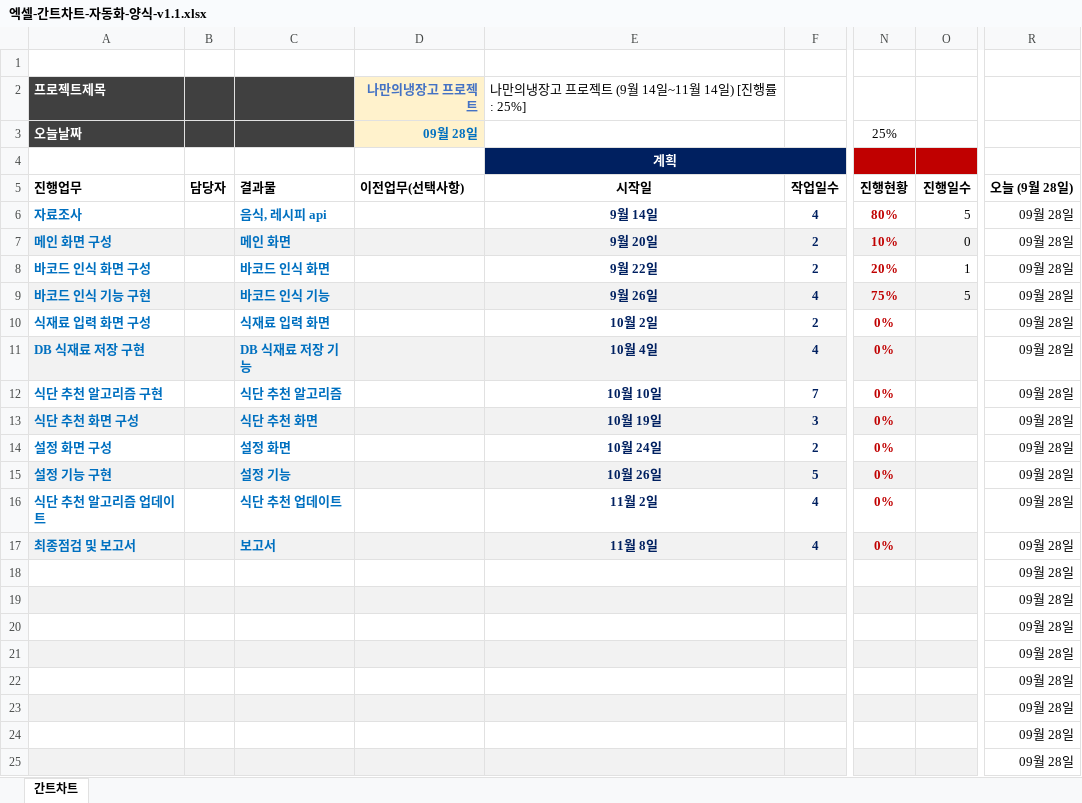
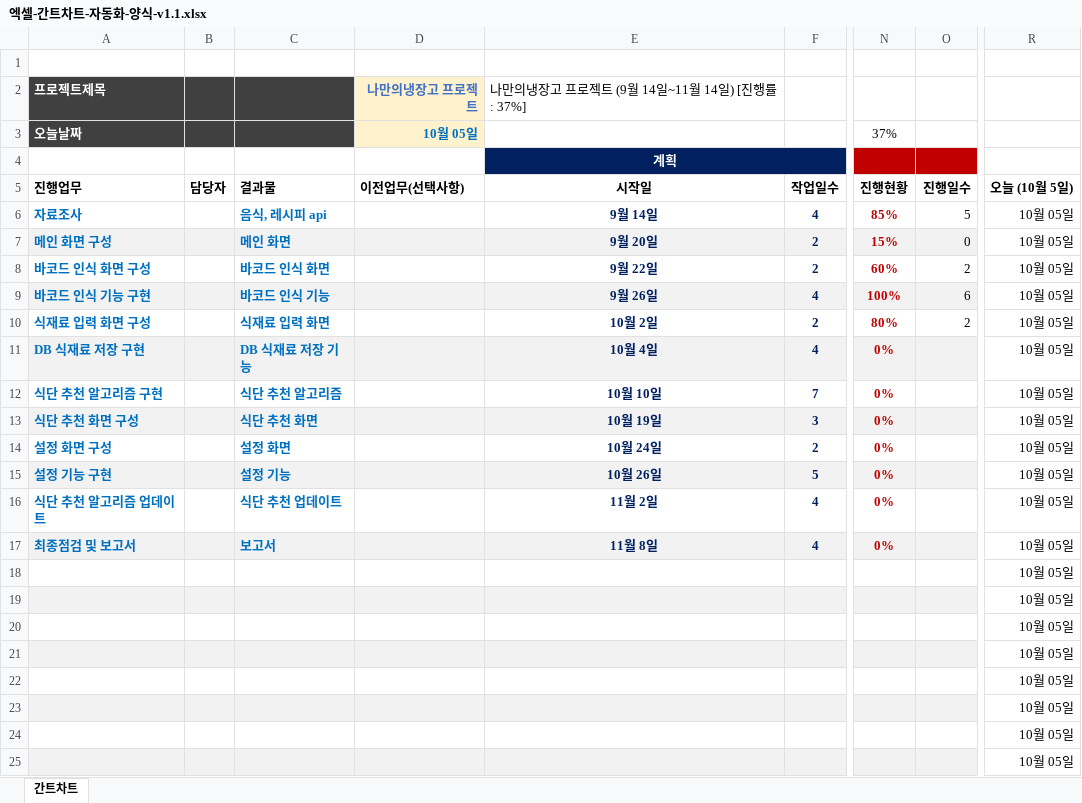
Before and after one commit to shjk0531/Dongguk4, an Excel workbook: CE_Capstone_2/엑셀-간트차트-자동화-양식-v1.1.xlsx, sheet 간트차트, drawn as a sheet; only a part is shown, gaps mark what is left out; values as stored, in another font and other column widths than the file's, no borders; charts and pictures not drawn; the diff names each change by its address in the sheet, - before the commit and + after, or states it on an @@ line.

```diff
--- a/CE_Capstone_2/엑셀-간트차트-자동화-양식-v1.1.xlsx (sheet 간트차트)
+++ b/CE_Capstone_2/엑셀-간트차트-자동화-양식-v1.1.xlsx (sheet 간트차트)
-E2 (시작일): 나만의냉장고 프로젝트 (9월 14일~11월 14일) [진행률: 25%]
+E2 (시작일): 나만의냉장고 프로젝트 (9월 14일~11월 14일) [진행률: 37%]
-D3 (이전업무(선택사항)): 09월 28일
+D3 (이전업무(선택사항)): 10월 05일
-N3 (진행현황): 25%
+N3 (진행현황): 37%
-R5: 오늘 (9월 28일)
+R5: 오늘 (10월 5일)
-N6 (진행현황): 80%
+N6 (진행현황): 85%
-R6:R25 (오늘 (10월 5일)): 09월 28일
+R6:R25 (오늘 (10월 5일)): 10월 05일
-N7 (진행현황): 10%
+N7 (진행현황): 15%
-N8 (진행현황): 20%
+N8 (진행현황): 60%
-O8 (진행일수): 1
+O8 (진행일수): 2
-N9 (진행현황): 75%
+N9 (진행현황): 100%
-O9 (진행일수): 5
+O9 (진행일수): 6
-N10 (진행현황): 0%
+N10 (진행현황): 80%
-O10 (진행일수): (empty)
+O10 (진행일수): 2
```
Also changed, not shown: formulas that keep their value, charts or pictures, 2 other files.
